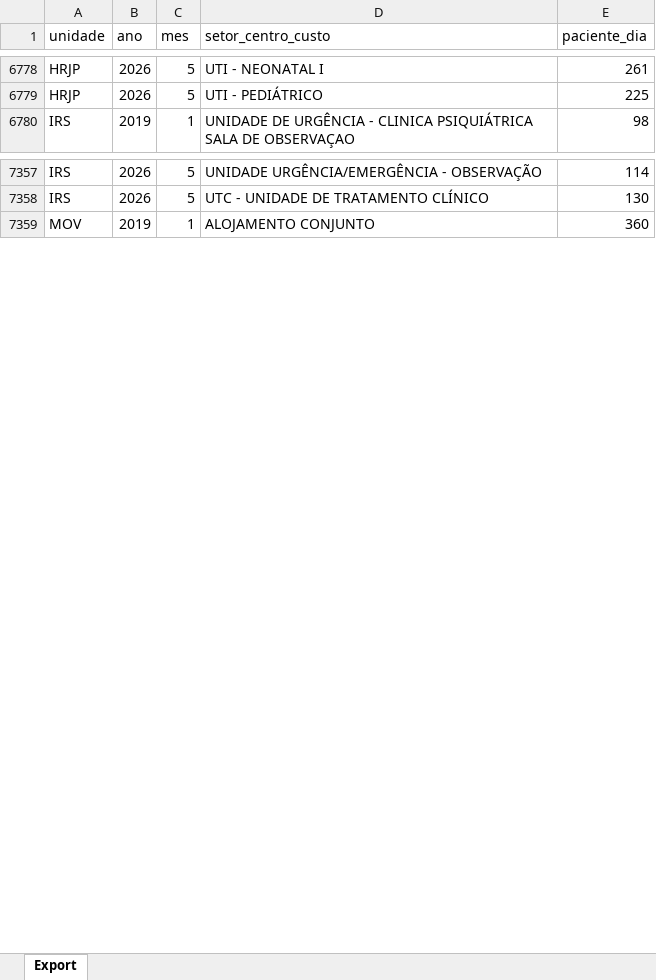
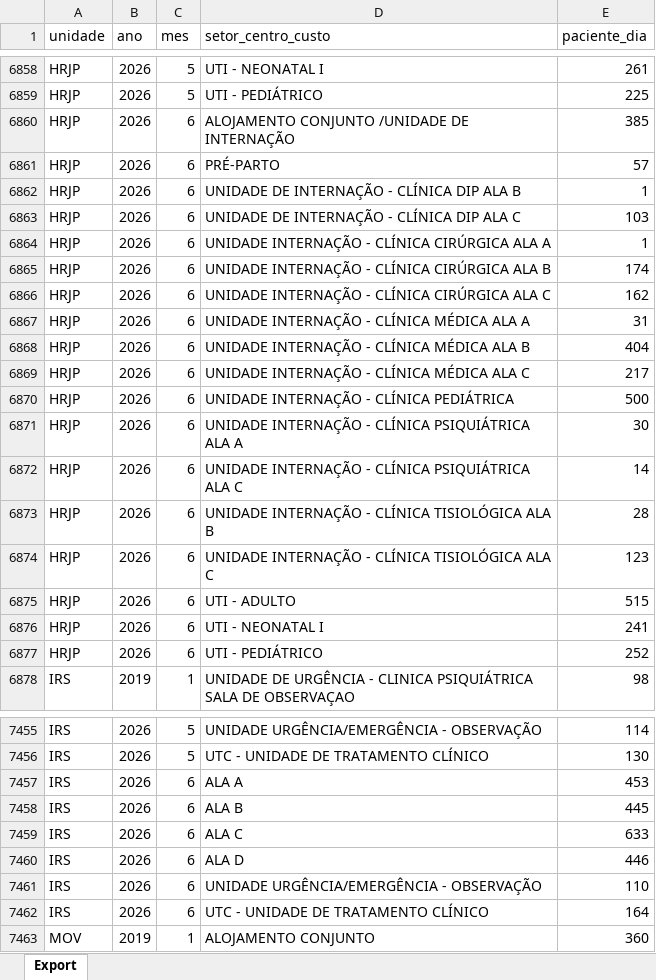
Before and after one commit to transparencia-mg/paciente-dia, an Excel workbook: upload/paciente-dia.xlsx, sheet Export, drawn as a sheet; only a part is shown, gaps mark what is left out; values as stored, in another font and other column widths than the file's, no borders; the diff covers the shown part only; the diff names each change by its address in the sheet, - before the commit and + after, or states it on an @@ line.

```diff
--- a/upload/paciente-dia.xlsx (sheet Export)
+++ b/upload/paciente-dia.xlsx (sheet Export)
+row 6860: HRJP | 2026 | 6 | ALOJAMENTO CONJUNTO /UNIDADE DE INTERNAÇÃO | 385
+row 6861: HRJP | 2026 | 6 | PRÉ-PARTO | 57
+row 6862: HRJP | 2026 | 6 | UNIDADE DE INTERNAÇÃO - CLÍNICA DIP ALA B | 1
+row 6863: HRJP | 2026 | 6 | UNIDADE DE INTERNAÇÃO - CLÍNICA DIP ALA C | 103
+row 6864: HRJP | 2026 | 6 | UNIDADE INTERNAÇÃO - CLÍNICA CIRÚRGICA ALA A | 1
+row 6865: HRJP | 2026 | 6 | UNIDADE INTERNAÇÃO - CLÍNICA CIRÚRGICA ALA B | 174
+row 6866: HRJP | 2026 | 6 | UNIDADE INTERNAÇÃO - CLÍNICA CIRÚRGICA ALA C | 162
+row 6867: HRJP | 2026 | 6 | UNIDADE INTERNAÇÃO - CLÍNICA MÉDICA ALA A | 31
+row 6868: HRJP | 2026 | 6 | UNIDADE INTERNAÇÃO - CLÍNICA MÉDICA ALA B | 404
+row 6869: HRJP | 2026 | 6 | UNIDADE INTERNAÇÃO - CLÍNICA MÉDICA ALA C | 217
+row 6870: HRJP | 2026 | 6 | UNIDADE INTERNAÇÃO - CLÍNICA PEDIÁTRICA | 500
+row 6871: HRJP | 2026 | 6 | UNIDADE INTERNAÇÃO - CLÍNICA PSIQUIÁTRICA ALA A | 30
+row 6872: HRJP | 2026 | 6 | UNIDADE INTERNAÇÃO - CLÍNICA PSIQUIÁTRICA ALA C | 14
+row 6873: HRJP | 2026 | 6 | UNIDADE INTERNAÇÃO - CLÍNICA TISIOLÓGICA ALA B | 28
+row 6874: HRJP | 2026 | 6 | UNIDADE INTERNAÇÃO - CLÍNICA TISIOLÓGICA ALA C | 123
+row 6875: HRJP | 2026 | 6 | UTI - ADULTO | 515
+row 6876: HRJP | 2026 | 6 | UTI - NEONATAL I | 241
+row 6877: HRJP | 2026 | 6 | UTI - PEDIÁTRICO | 252
+row 7457: IRS | 2026 | 6 | ALA A | 453
+row 7458: IRS | 2026 | 6 | ALA B | 445
+row 7459: IRS | 2026 | 6 | ALA C | 633
+row 7460: IRS | 2026 | 6 | ALA D | 446
+row 7461: IRS | 2026 | 6 | UNIDADE URGÊNCIA/EMERGÊNCIA - OBSERVAÇÃO | 110
+row 7462: IRS | 2026 | 6 | UTC - UNIDADE DE TRATAMENTO CLÍNICO | 164
```
Also changed, not shown: 91 added rows and 1 edited cell elsewhere in this sheet.
